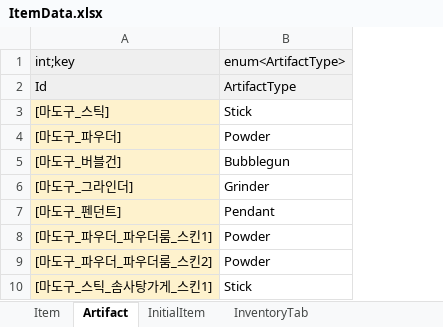
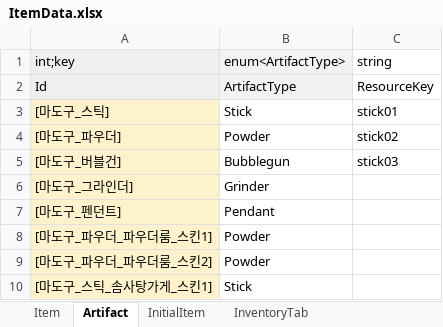
Before and after one commit to Lunaria-Project/lunaria-data, an Excel workbook: excel/ItemData.xlsx, sheet Artifact, drawn as a sheet; values as stored, in another font and other column widths than the file's, no borders; the diff names each change by its address in the sheet, - before the commit and + after, or states it on an @@ line.

Commit message:
마도구 리소스키 칼럼 추가

```diff
--- a/excel/ItemData.xlsx (sheet Artifact)
+++ b/excel/ItemData.xlsx (sheet Artifact)
+column C (string), rows 2-5: ResourceKey | stick01 | stick02 | stick03
```
